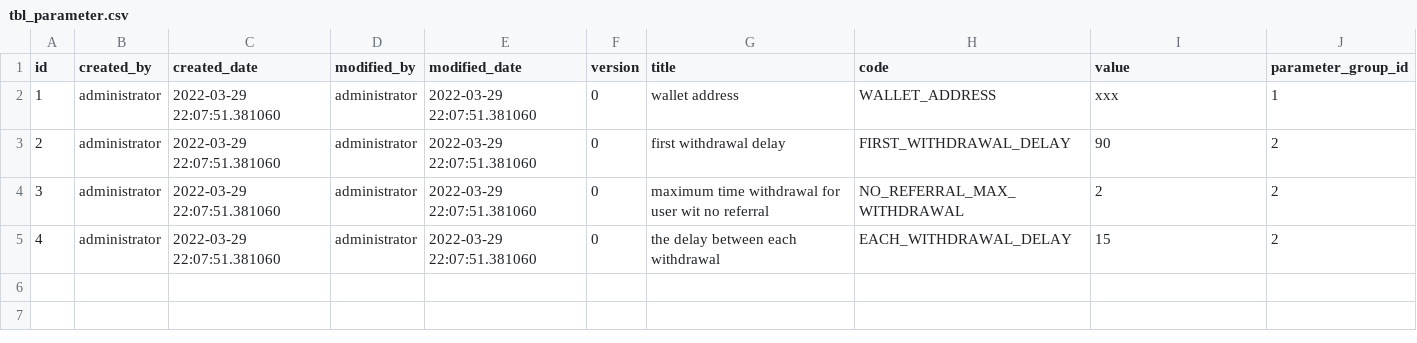
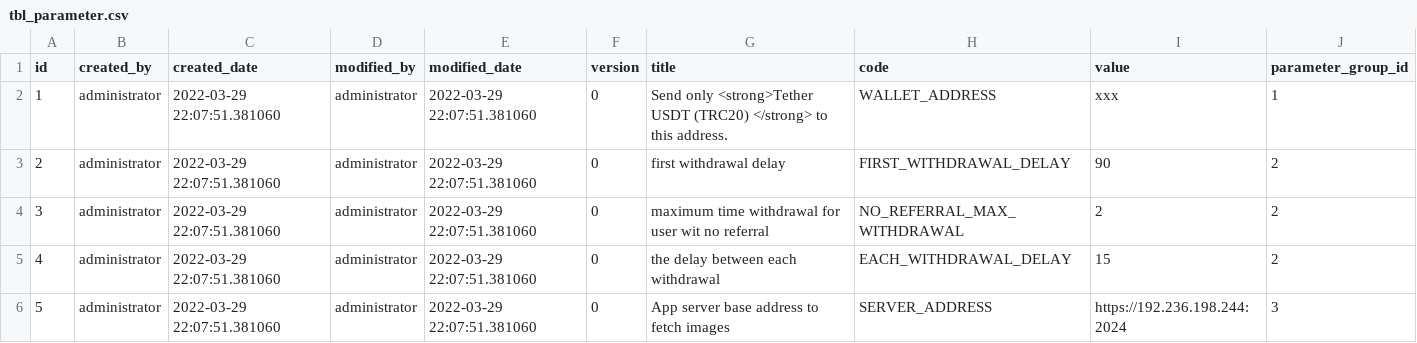
Before and after one commit to bm-vip/eshop, a CSV file: app/src/main/resources/db/data/tbl_parameter.csv, drawn as a sheet.

```diff
--- a/app/src/main/resources/db/data/tbl_parameter.csv
+++ b/app/src/main/resources/db/data/tbl_parameter.csv
@@ -1,3 +1,3 @@
 id,created_by,created_date,modified_by,modified_date,version,title,code,value,parameter_group_id
-1,administrator,2022-03-29 22:07:51.381060,administrator,2022-03-29 22:07:51.381060,0,wallet address,WALLET_ADDRESS,xxx,1
+1,administrator,2022-03-29 22:07:51.381060,administrator,2022-03-29 22:07:51.381060,0,Send only <strong>Tether USDT (TRC20) </strong> to this address.,WALLET_ADDRESS,xxx,1
 2,administrator,2022-03-29 22:07:51.381060,administrator,2022-03-29 22:07:51.381060,0,first withdrawal delay,FIRST_WITHDRAWAL_DELAY,90,2
@@ -5 +5,2 @@ id,created_by,created_date,modified_by,modified_date,version,title,code,value,pa
 4,administrator,2022-03-29 22:07:51.381060,administrator,2022-03-29 22:07:51.381060,0,the delay between each withdrawal,EACH_WITHDRAWAL_DELAY,15,2
+5,administrator,2022-03-29 22:07:51.381060,administrator,2022-03-29 22:07:51.381060,0,App server base address to fetch images,SERVER_ADDRESS,https://192.236.198.244:2024,3
```
Also changed, not shown: app/src/main/resources/db/data/tbl_parameter_group.csv, 31 other files.
